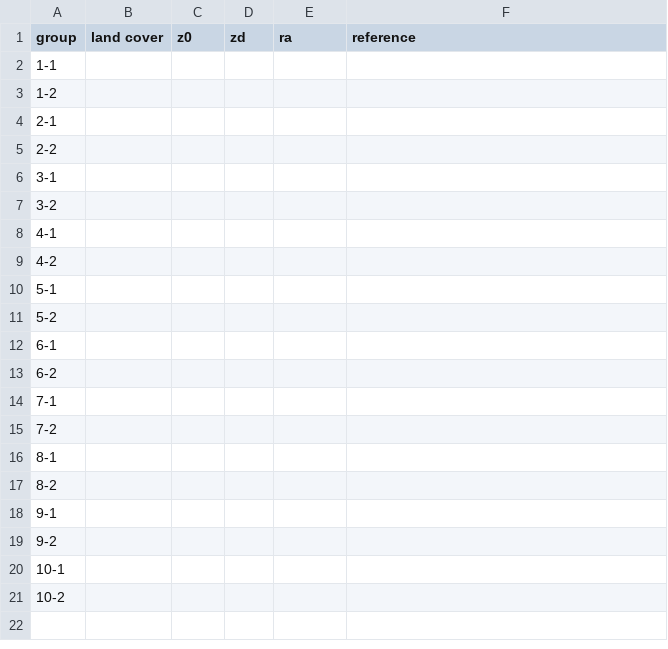
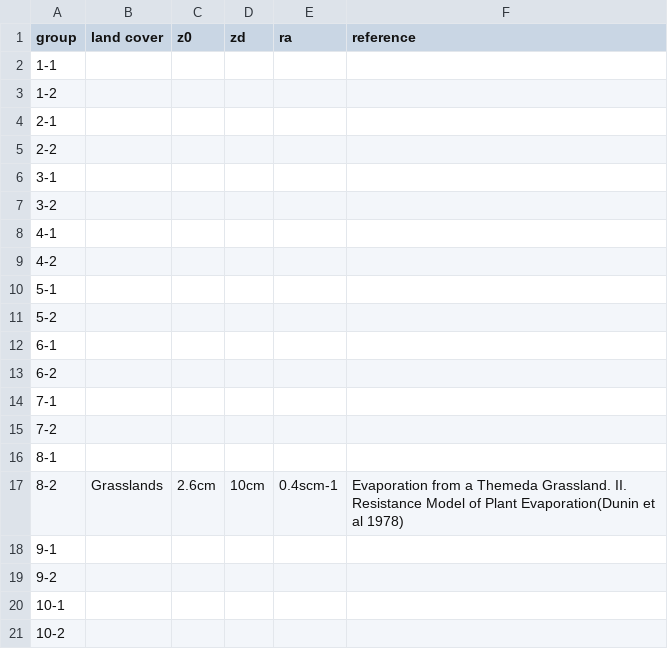
Before and after one commit to zfadli98/albedo-collection, a CSV file: roughness-ref.csv, drawn as a sheet.

Commit message:
Update roughness-ref.csv

```diff
--- a/roughness-ref.csv
+++ b/roughness-ref.csv
@@ -16,3 +16,3 @@ group,land cover,z0,zd,ra,reference
 8-1,,,,,
-8-2,,,,,
+8-2,Grasslands,2.6cm,10cm,0.4scm-1,"Evaporation from a Themeda Grassland. II. Resistance Model of Plant Evaporation"(Dunin et al 1978)
 9-1,,,,,
```
